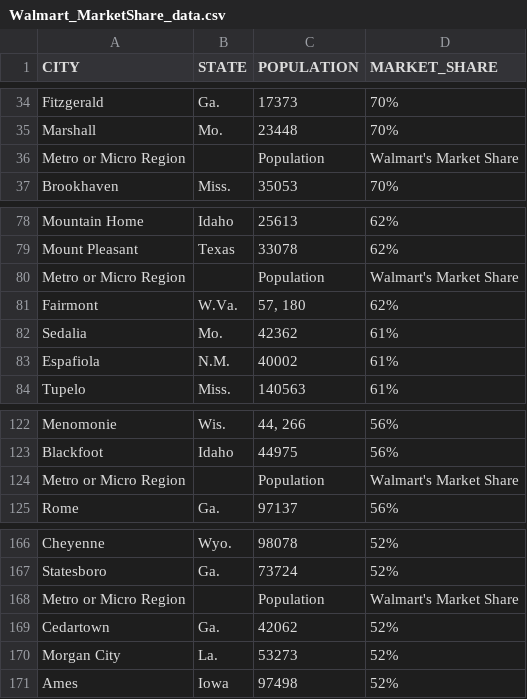
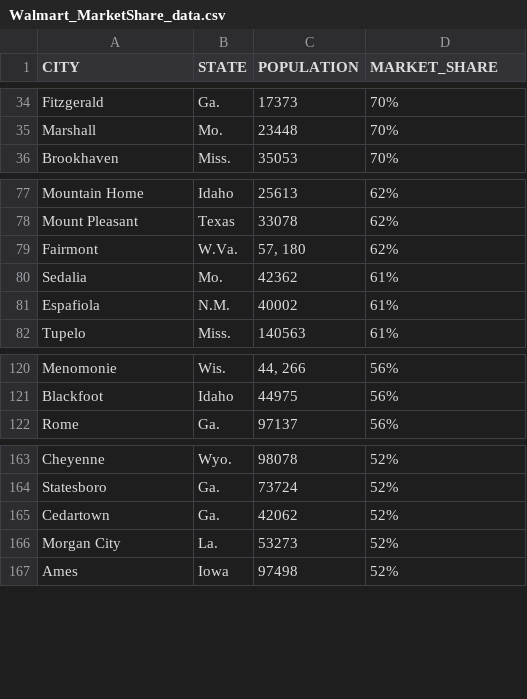
Before and after one commit to beckyydo/Project-2, a CSV file: Resources/Walmart_MarketShare_data.csv, drawn as a sheet; only a part is shown, gaps mark what is left out; the diff names each change by its address in the sheet, - before the commit and + after, or states it on an @@ line.

```diff
--- a/Resources/Walmart_MarketShare_data.csv
+++ b/Resources/Walmart_MarketShare_data.csv
-row 36: Metro or Micro Region |  | Population | Walmart's Market Share
-row 80: Metro or Micro Region |  | Population | Walmart's Market Share
-row 124: Metro or Micro Region |  | Population | Walmart's Market Share
-row 168: Metro or Micro Region |  | Population | Walmart's Market Share
```
Also changed, not shown: 4 other files.
